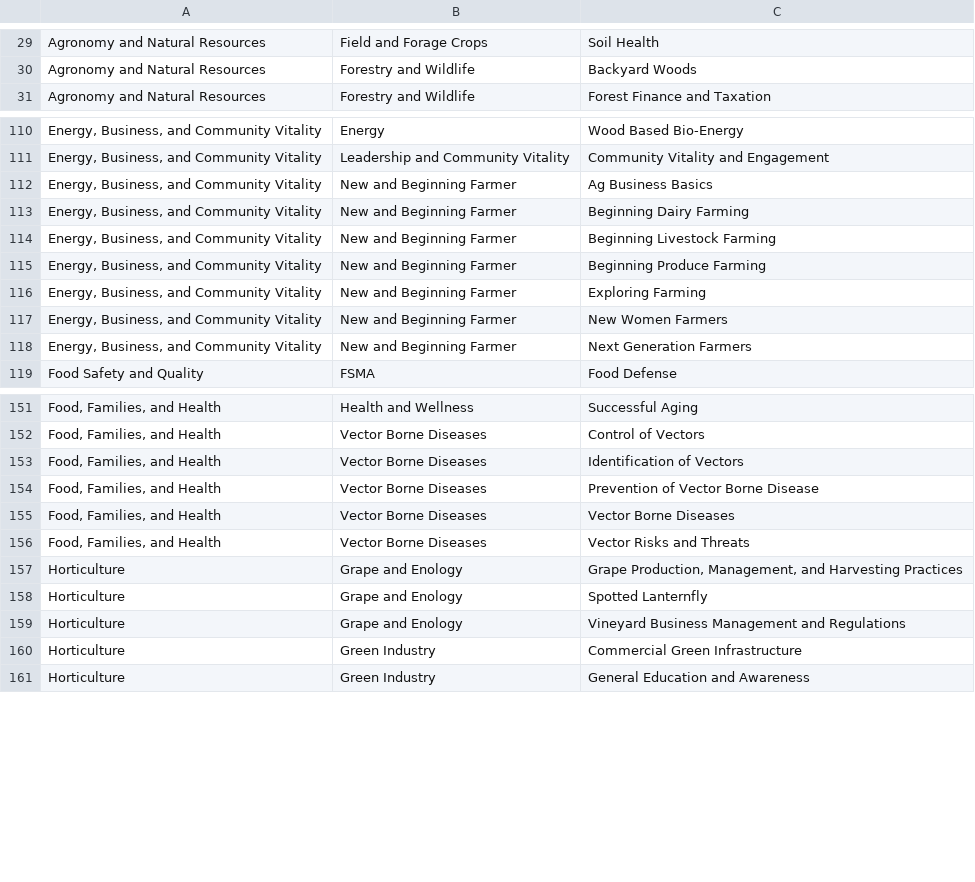
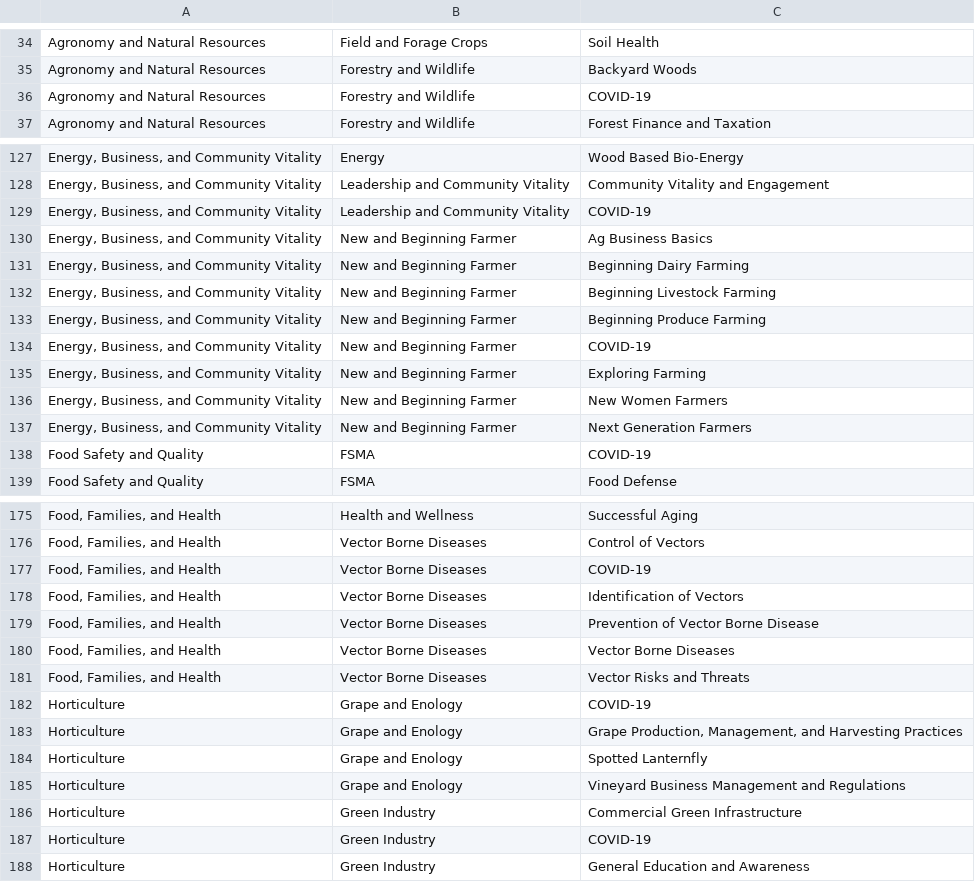
Before and after one commit to tsimkins/agsci.atlas, a TSV file: agsci/atlas/resources/epas.tsv, drawn as a sheet; only a part is shown, gaps mark what is left out; the diff covers the shown part only; the diff names each change by its address in the sheet, - before the commit and + after, or states it on an @@ line.

Commit message:
Added 'COVID-19' topic to all teams.

```diff
--- a/agsci/atlas/resources/epas.tsv
+++ b/agsci/atlas/resources/epas.tsv
+row 36: Agronomy and Natural Resources | Forestry and Wildlife | COVID-19
+row 129: Energy, Business, and Community Vitality | Leadership and Community Vitality | COVID-19
+row 134: Energy, Business, and Community Vitality | New and Beginning Farmer | COVID-19
+row 138: Food Safety and Quality | FSMA | COVID-19
+row 177: Food, Families, and Health | Vector Borne Diseases | COVID-19
+row 182: Horticulture | Grape and Enology | COVID-19
+row 187: Horticulture | Green Industry | COVID-19
```
Also changed, not shown: 23 added rows elsewhere in this file.
